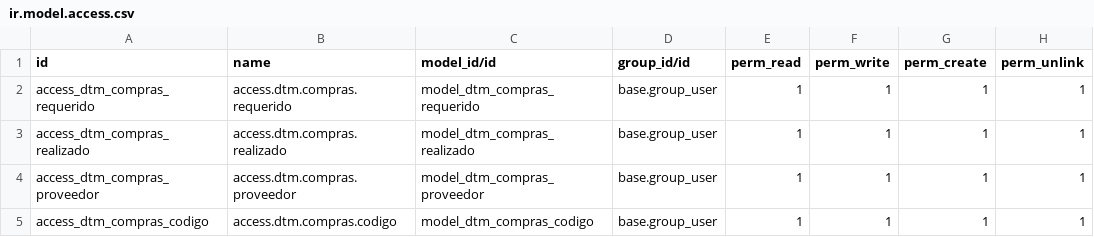
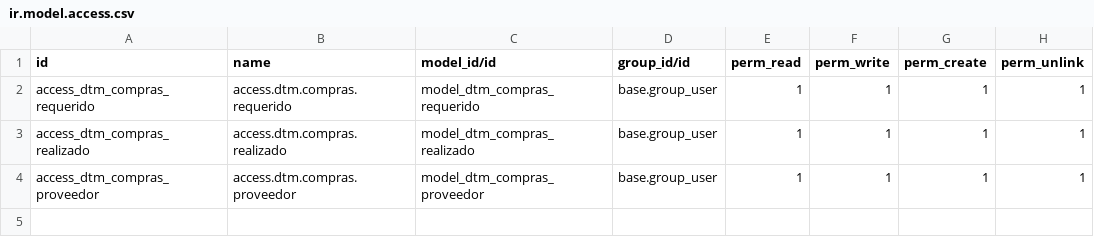
Before and after one commit to rafaguzmang/dtm_compras, a CSV file: security/ir.model.access.csv, drawn as a sheet.

```diff
--- a/security/ir.model.access.csv
+++ b/security/ir.model.access.csv
@@ -4,2 +4 @@ access_dtm_compras_realizado,access.dtm.compras.realizado,model_dtm_compras_real
 access_dtm_compras_proveedor,access.dtm.compras.proveedor,model_dtm_compras_proveedor,base.group_user,1,1,1,1
-access_dtm_compras_codigo,access.dtm.compras.codigo,model_dtm_compras_codigo,base.group_user,1,1,1,1
```
Also changed, not shown: 1 other file.
